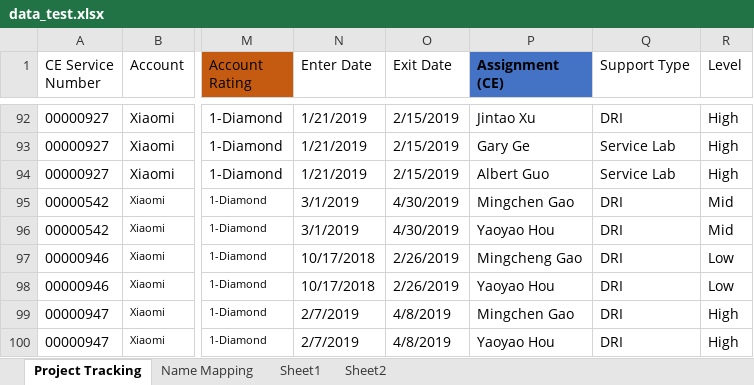
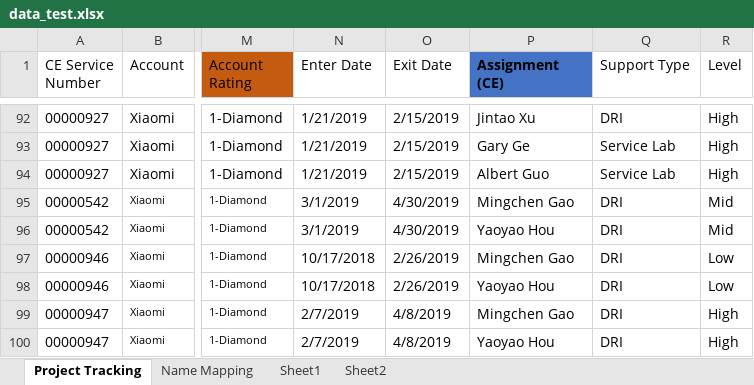
Before and after one commit to Satty1714/git_code, an Excel workbook: Camera_Lab/data_test.xlsx, sheet Project Tracking, drawn as a sheet; only a part is shown, gaps mark what is left out; values as stored, in another font and other column widths than the file's, no borders; table styles not drawn; the diff names each change by its address in the sheet, - before the commit and + after, or states it on an @@ line.

```diff
--- a/Camera_Lab/data_test.xlsx (sheet Project Tracking)
+++ b/Camera_Lab/data_test.xlsx (sheet Project Tracking)
-P97 (Assignment (CE)): Mingcheng Gao
+P97 (Assignment (CE)): Mingchen Gao
```
Also changed, not shown: sheet Sheet1, 7 other files.
